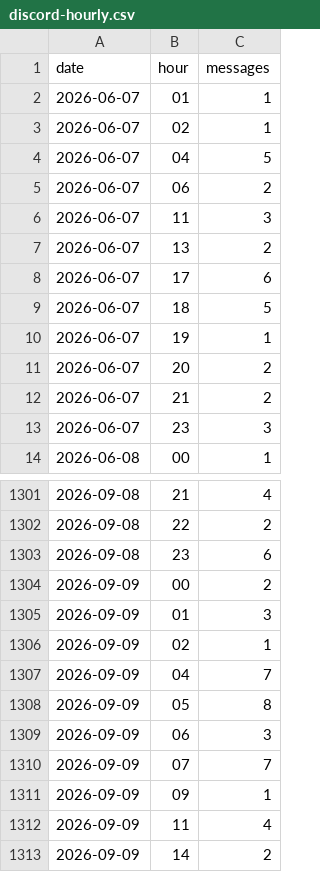
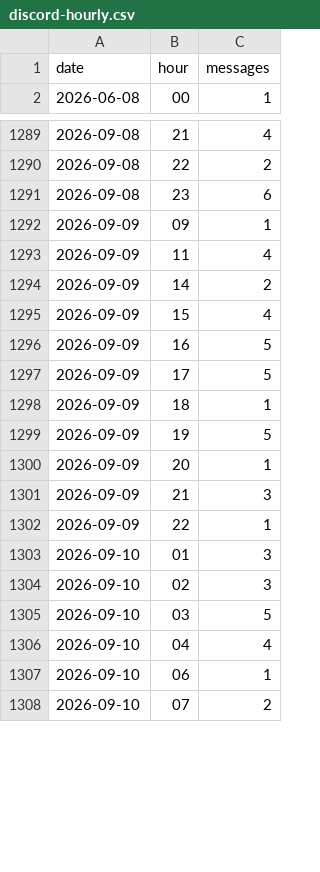
Before and after one commit to jaredartt/jaredartt-tracker, a CSV file: data/discord-hourly.csv, drawn as a sheet; only a part is shown, gaps mark what is left out; the shorter side is filled out with more unchanged rows; the diff covers the shown part only.

```diff
--- a/data/discord-hourly.csv
+++ b/data/discord-hourly.csv
@@ -1,14 +1,2 @@
 date,hour,messages
-2026-06-07,01,1
-2026-06-07,02,1
-2026-06-07,04,5
-2026-06-07,06,2
-2026-06-07,11,3
-2026-06-07,13,2
-2026-06-07,17,6
-2026-06-07,18,5
-2026-06-07,19,1
-2026-06-07,20,2
-2026-06-07,21,2
-2026-06-07,23,3
 2026-06-08,00,1
@@ -1303,9 +1291,2 @@ date,hour,messages
 2026-09-08,23,6
-2026-09-09,00,2
-2026-09-09,01,3
-2026-09-09,02,1
-2026-09-09,04,7
-2026-09-09,05,8
-2026-09-09,06,3
-2026-09-09,07,7
 2026-09-09,09,1
```
Also changed, not shown: 20 added rows elsewhere in this file, data/discord-authors.csv, data/discord-channel-daily.csv, 3 other files.
